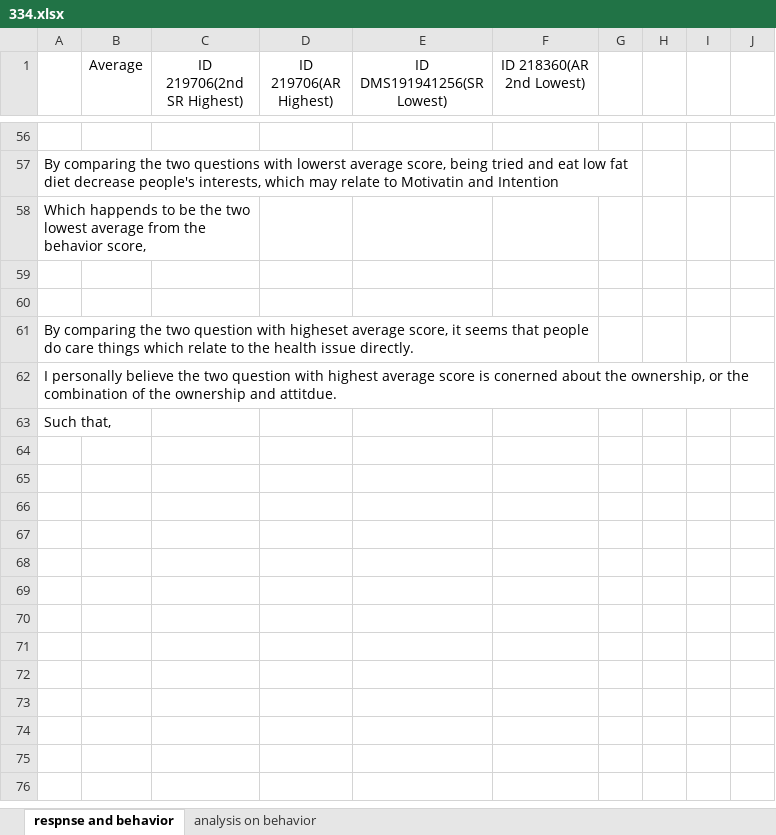
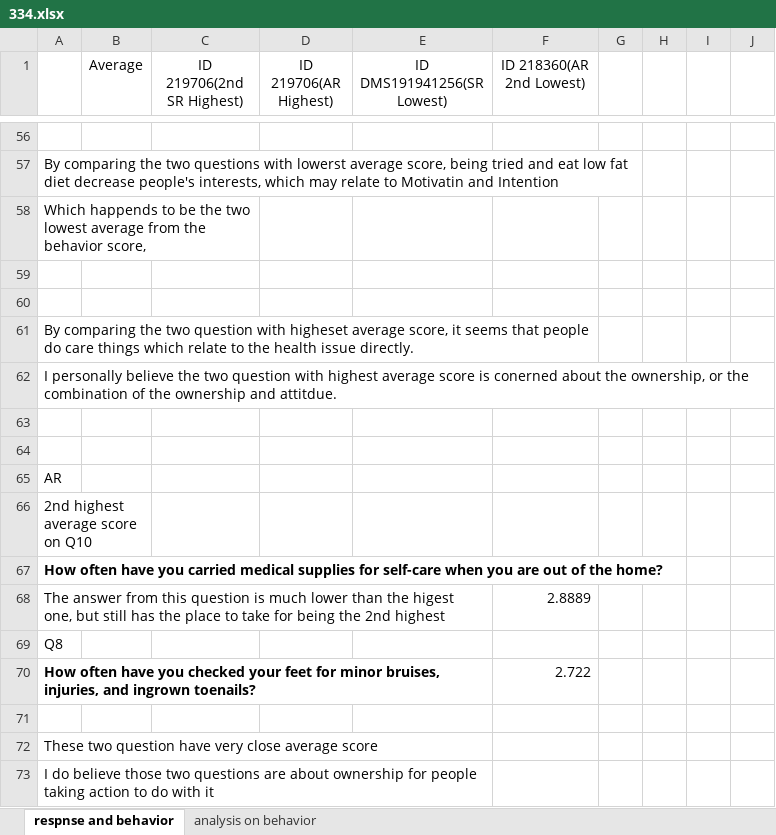
Before and after one commit to juncheong/Data-Mining-Pattern-Discovery, an Excel workbook: excel/334.xlsx, sheet respnse and behavior, drawn as a sheet; only a part is shown, gaps mark what is left out; values as stored, in another font and other column widths than the file's, no borders; addresses are those after the commit; the diff covers the shown part only; the diff names each change by its address in the sheet, - before the commit and + after, or states it on an @@ line.

```diff
--- a/excel/334.xlsx (sheet respnse and behavior)
+++ b/excel/334.xlsx (sheet respnse and behavior)
+row 63: (empty)
+row 64: (empty)
-A65: Such that,
+A65: AR
+row 66: 2nd highest average score on Q10
+row 67: How often have you carried medical supplies for self-care when you are out of the home?
+row 68: The answer from this question is much lower than the higest one, but still has the place to take for being the 2nd highest |  |  |  |  | 2.8889
+row 69: Q8
+row 70: How often have you checked your feet for minor bruises, injuries, and ingrown toenails? |  |  |  |  | 2.722
+row 71: (empty)
+row 72: These two question have very close average score
+row 73: I do believe those two questions are about ownership for people taking action to do with it
```
Also changed, not shown: 12 edited cells and cell formats elsewhere in this sheet.
